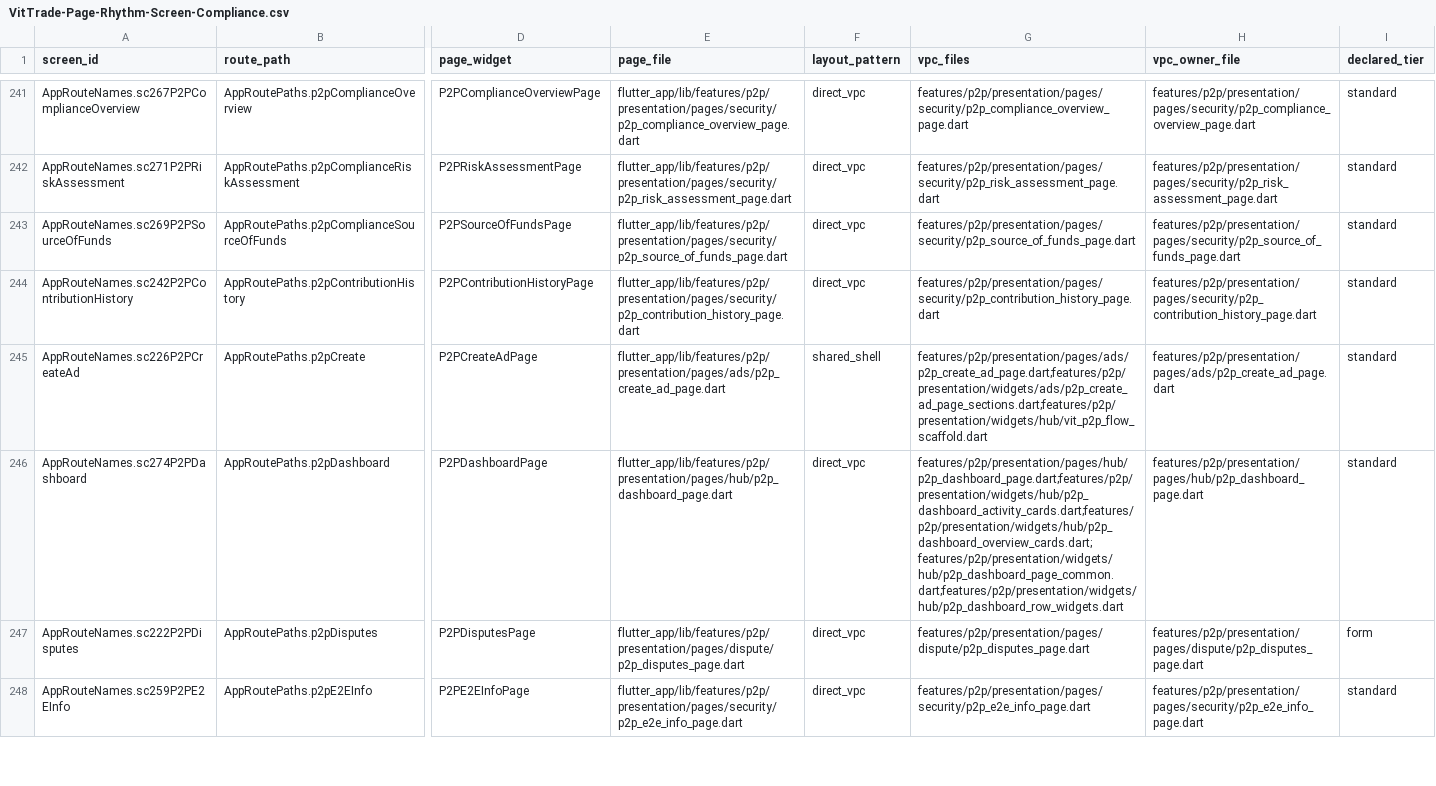
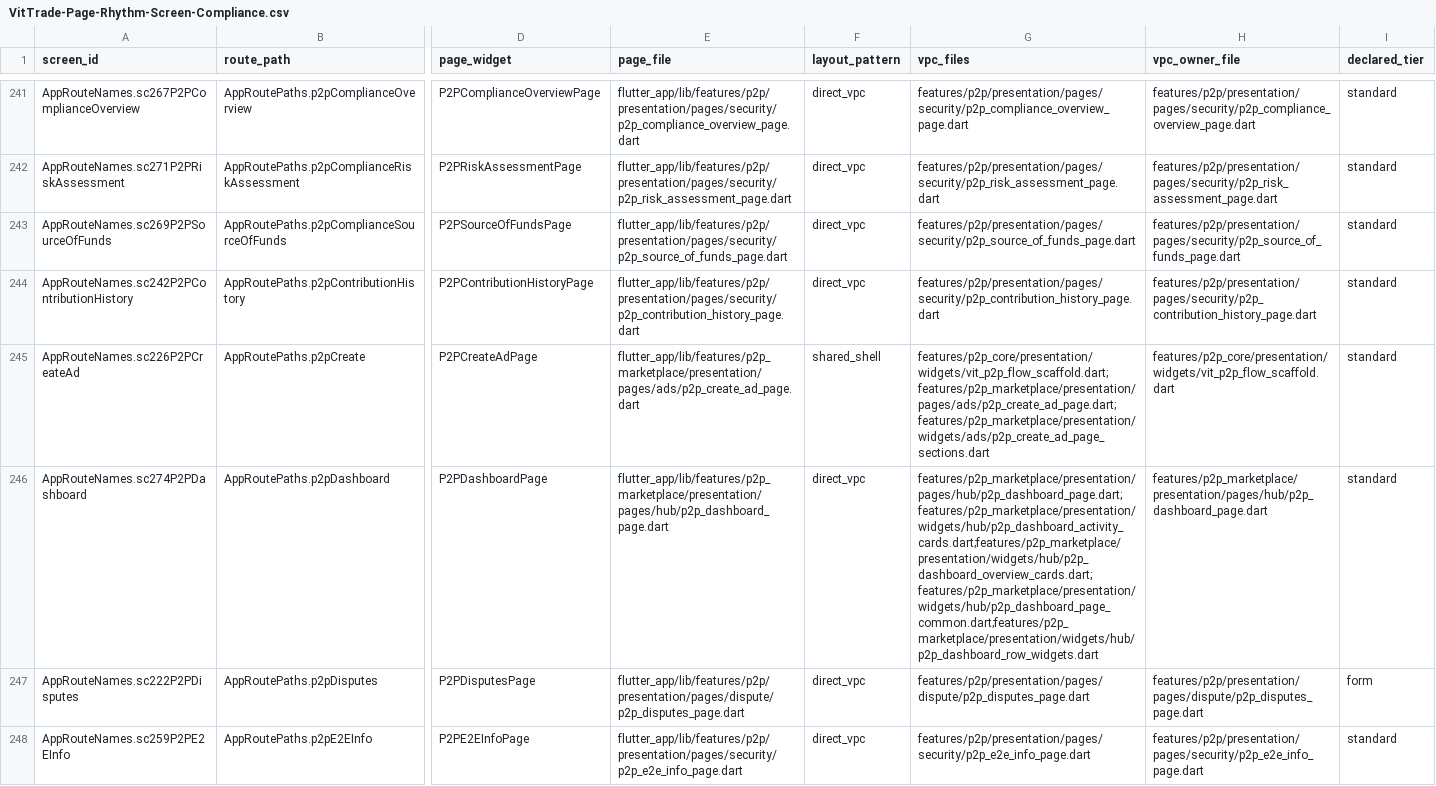
Before and after one commit to LonelyTraderBay/Tao-app-trad-figma-sang-fultter-bang-ui-ux-pro-max-truc-tiep-tu-code, a CSV file: docs/02_FLUTTER_MIGRATION/audits/VitTrade-Page-Rhythm-Screen-Compliance.csv, drawn as a sheet; only a part is shown, gaps mark what is left out; the diff covers the shown part only; the diff names each change by its address in the sheet, - before the commit and + after, or states it on an @@ line.

```diff
--- a/docs/02_FLUTTER_MIGRATION/audits/VitTrade-Page-Rhythm-Screen-Compliance.csv
+++ b/docs/02_FLUTTER_MIGRATION/audits/VitTrade-Page-Rhythm-Screen-Compliance.csv
-E245 (page_file): flutter_app/lib/features/p2p/presentation/pages/ads/p2p_create_ad_page.dart
+E245 (page_file): flutter_app/lib/features/p2p_marketplace/presentation/pages/ads/p2p_create_ad_page.dart
-G245 (vpc_files): features/p2p/presentation/pages/ads/p2p_create_ad_page.dart;features/p2p/presentation/widgets/ads/p2p_create_ad_page_sections.dart;features/p2p/presentation/widgets/hub/vit_p2p_flow_scaffold.dart
+G245 (vpc_files): features/p2p_core/presentation/widgets/vit_p2p_flow_scaffold.dart;features/p2p_marketplace/presentation/pages/ads/p2p_create_ad_page.dart;features/p2p_marketplace/presentation/widgets/ads/p2p_create_ad_page_sections.dart
-H245 (vpc_owner_file): features/p2p/presentation/pages/ads/p2p_create_ad_page.dart
+H245 (vpc_owner_file): features/p2p_core/presentation/widgets/vit_p2p_flow_scaffold.dart
-E246 (page_file): flutter_app/lib/features/p2p/presentation/pages/hub/p2p_dashboard_page.dart
+E246 (page_file): flutter_app/lib/features/p2p_marketplace/presentation/pages/hub/p2p_dashboard_page.dart
-G246 (vpc_files): features/p2p/presentation/pages/hub/p2p_dashboard_page.dart;features/p2p/presentation/widgets/hub/p2p_dashboard_activity_cards.dart;features/p2p/presentation/widgets/hub/p2p_dashboard_overview_cards.dart;features/p2p/presentation/widgets/hub/p2p_dashboard_page_common.dart;features/p2p/presentation/widgets/hub/p2p_dashboard_row_widgets.dart
+G246 (vpc_files): features/p2p_marketplace/presentation/pages/hub/p2p_dashboard_page.dart;features/p2p_marketplace/presentation/widgets/hub/p2p_dashboard_activity_cards.dart;features/p2p_marketplace/presentation/widgets/hub/p2p_dashboard_overview_cards.dart;features/p2p_marketplace/presentation/widgets/hub/p2p_dashboard_page_common.dart;features/p2p_marketplace/presentation/widgets/hub/p2p_dashboard_row_widgets.dart
-H246 (vpc_owner_file): features/p2p/presentation/pages/hub/p2p_dashboard_page.dart
+H246 (vpc_owner_file): features/p2p_marketplace/presentation/pages/hub/p2p_dashboard_page.dart
```
Also changed, not shown: 48 edited cells elsewhere in this file, docs/02_FLUTTER_MIGRATION/audits/VitTrade-Page-Rhythm-Coverage-Matrix.csv, 1 other file.
